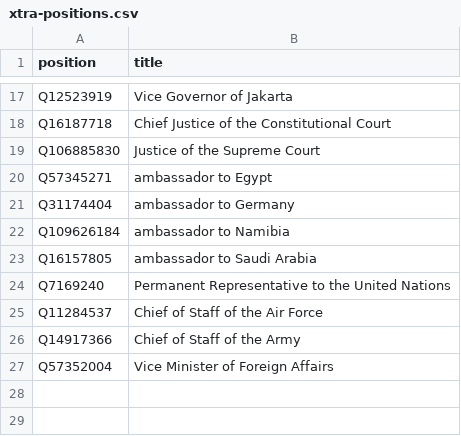
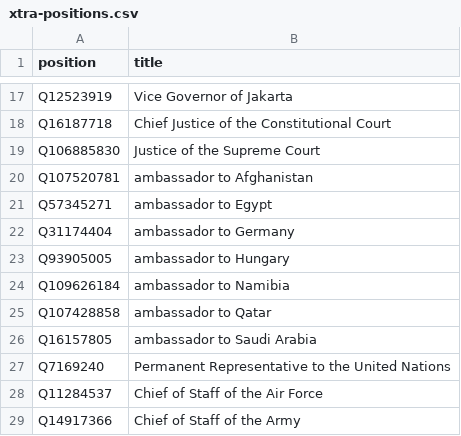
Before and after one commit to every-politician-scrapers/indonesia-ministers, a CSV file: wikidata/xtra-positions.csv, drawn as a sheet; only a part is shown, gaps mark what is left out; the shorter side is filled out with more unchanged rows.

Commit message:
add more ambassadors

```diff
--- a/wikidata/xtra-positions.csv
+++ b/wikidata/xtra-positions.csv
@@ -19,5 +19,8 @@ Q16187718,Chief Justice of the Constitutional Court
 Q106885830,Justice of the Supreme Court
+Q107520781,ambassador to Afghanistan
 Q57345271,ambassador to Egypt
 Q31174404,ambassador to Germany
+Q93905005,ambassador to Hungary
 Q109626184,ambassador to Namibia
+Q107428858,ambassador to Qatar
 Q16157805,ambassador to Saudi Arabia
```
